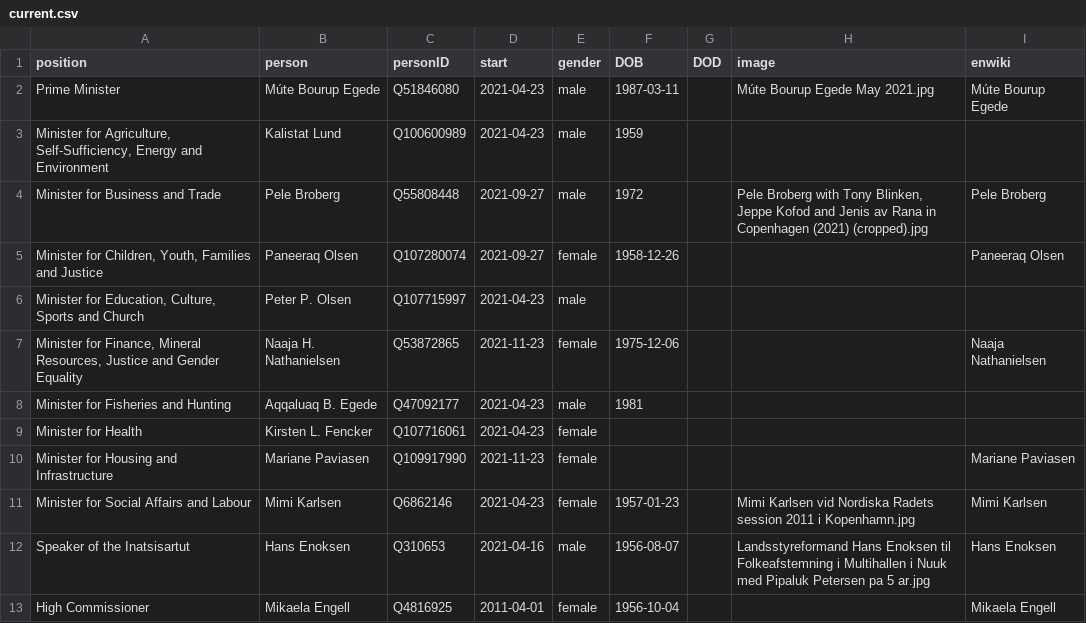
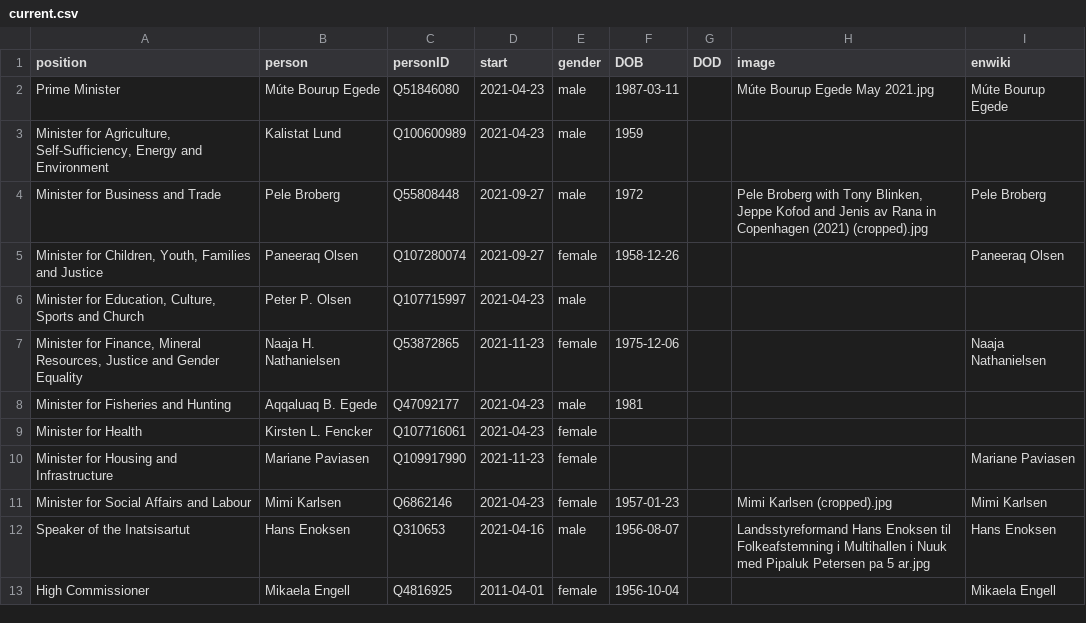
Before and after one commit to every-politician-scrapers/greenland-cabinet, a CSV file: html/current.csv, drawn as a sheet.

```diff
--- a/html/current.csv
+++ b/html/current.csv
@@ -10,3 +10,3 @@ Minister for Health,Kirsten L. Fencker,Q107716061,2021-04-23,female,,,,
 Minister for Housing and Infrastructure,Mariane Paviasen,Q109917990,2021-11-23,female,,,,Mariane Paviasen
-Minister for Social Affairs and Labour,Mimi Karlsen,Q6862146,2021-04-23,female,1957-01-23,,Mimi Karlsen vid Nordiska Radets session 2011 i Kopenhamn.jpg,Mimi Karlsen
+Minister for Social Affairs and Labour,Mimi Karlsen,Q6862146,2021-04-23,female,1957-01-23,,Mimi Karlsen (cropped).jpg,Mimi Karlsen
 Speaker of the Inatsisartut,Hans Enoksen,Q310653,2021-04-16,male,1956-08-07,,Landsstyreformand Hans Enoksen til Folkeafstemning i Multihallen i Nuuk med Pipaluk Petersen pa 5 ar.jpg,Hans Enoksen
```
Also changed, not shown: html/holders21.csv.
